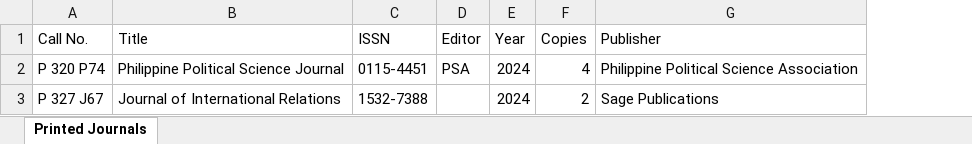
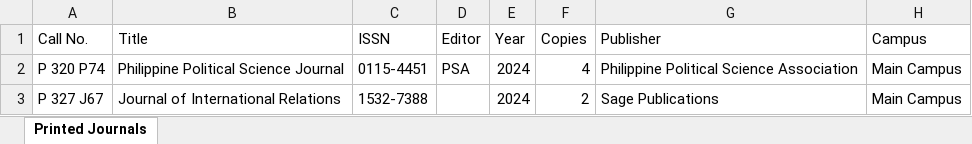
Before and after one commit to boylabo0527/psulibbiblio, an Excel workbook: public/templates/journals_printed_template.xlsx, sheet Printed Journals, drawn as a sheet; values as stored, in another font and other column widths than the file's, no borders; the diff names each change by its address in the sheet, - before the commit and + after, or states it on an @@ line.

```diff
--- a/public/templates/journals_printed_template.xlsx (sheet Printed Journals)
+++ b/public/templates/journals_printed_template.xlsx (sheet Printed Journals)
+column H (Campus), rows 2-3: Main Campus | Main Campus
```
Also changed, not shown: public/templates/printed_books_template.xlsx, public/templates/subjects_template.xlsx, 17 other files.
